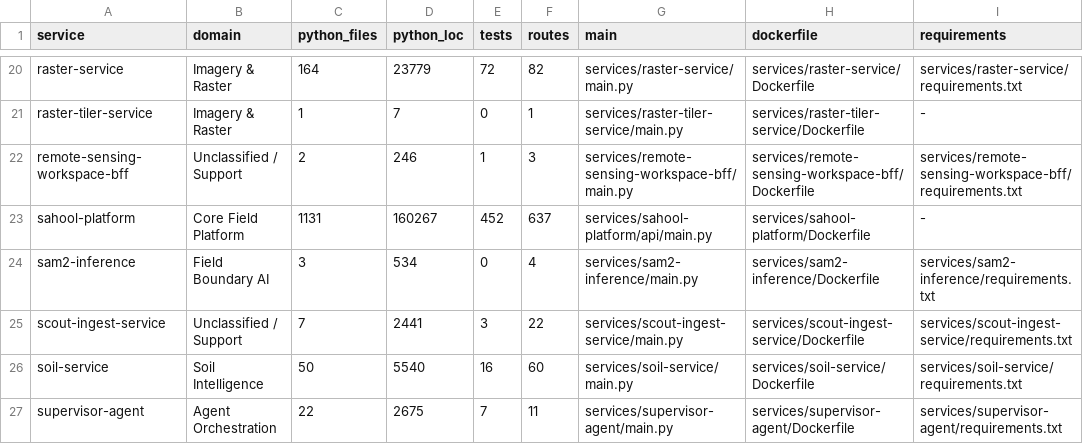
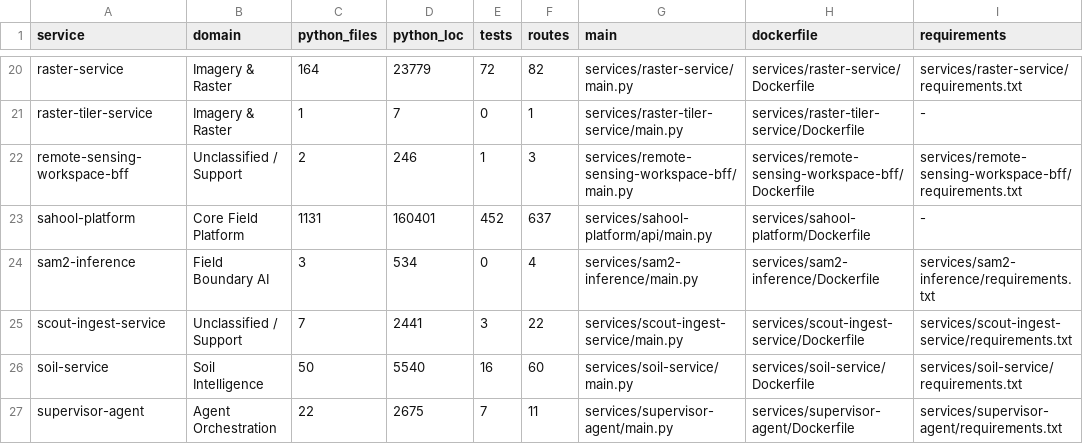
Before and after one commit to kafaat/ai_platform_complete_v2.0.0_enhanced, a CSV file: service_inventory.csv, drawn as a sheet; only a part is shown, gaps mark what is left out; the diff names each change by its address in the sheet, - before the commit and + after, or states it on an @@ line.

Commit message:
regen: audit summary/sha256 + service inventory + closure checksums (tools-run, fixed point)

```diff
--- a/service_inventory.csv
+++ b/service_inventory.csv
-D23 (python_loc): 160267
+D23 (python_loc): 160401
```
Also changed, not shown: 3 other files.
